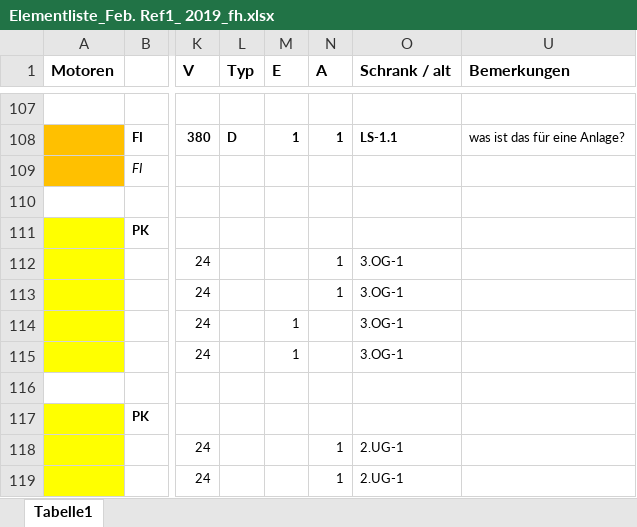
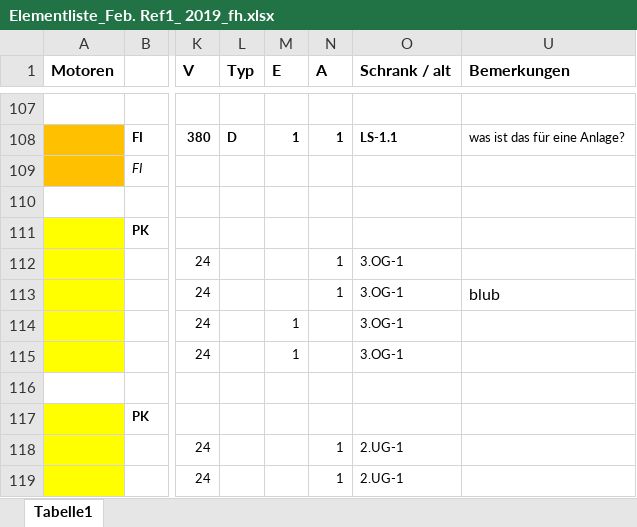
Before and after one commit to tdfische/Napfzenter, an Excel workbook: Elementliste_Feb. Ref1_ 2019_fh.xlsx, sheet Tabelle1, drawn as a sheet; only a part is shown, gaps mark what is left out; values as stored, in another font and other column widths than the file's, no borders; the diff names each change by its address in the sheet, - before the commit and + after, or states it on an @@ line.

Commit message:
blub geschrieben

```diff
--- a/Elementliste_Feb. Ref1_ 2019_fh.xlsx (sheet Tabelle1)
+++ b/Elementliste_Feb. Ref1_ 2019_fh.xlsx (sheet Tabelle1)
-U113 (Bemerkungen): (empty)
+U113 (Bemerkungen): blub
```
